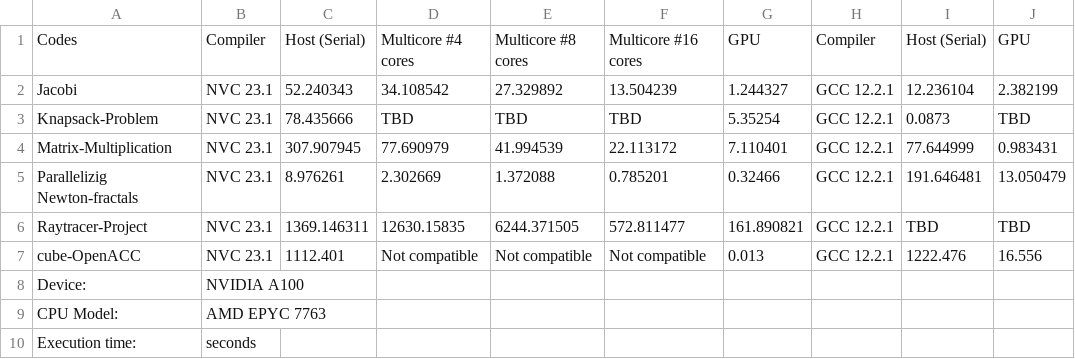
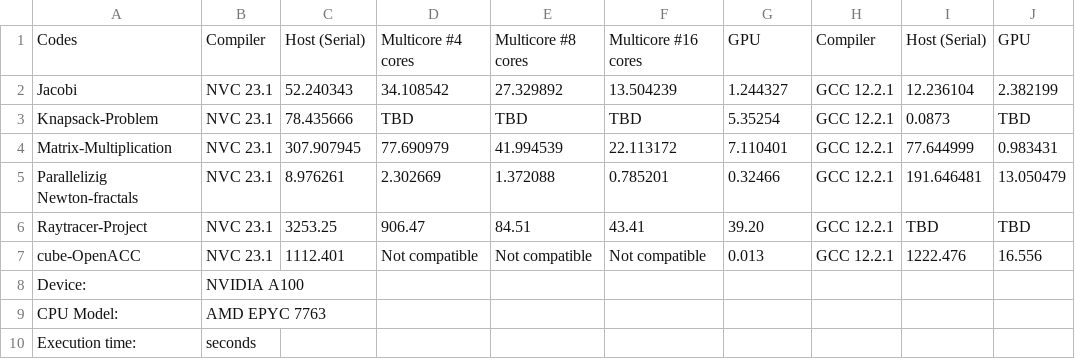
Before and after one commit to Vaidh10/OpenACC-Practicecodes, a CSV file: Results.csv, drawn as a sheet.

```diff
--- a/Results.csv
+++ b/Results.csv
@@ -5,3 +5,3 @@ Matrix-Multiplication,NVC 23.1,307.907945,77.690979,41.994539,22.113172,7.110401
 Parallelizig Newton-fractals,NVC 23.1,8.976261,2.302669,1.372088,0.785201,0.32466,GCC 12.2.1,191.646481,13.050479
-Raytracer-Project,NVC 23.1,1369.146311,12630.15835,6244.371505,572.811477,161.890821,GCC 12.2.1,TBD,TBD
+Raytracer-Project,NVC 23.1,3253.25,906.47,84.51,43.41,39.20,GCC 12.2.1,TBD,TBD
 cube-OpenACC,NVC 23.1,1112.401,Not compatible,Not compatible,Not compatible,0.013,GCC 12.2.1,1222.476,16.556
```
Also changed, not shown: 6 other files.
